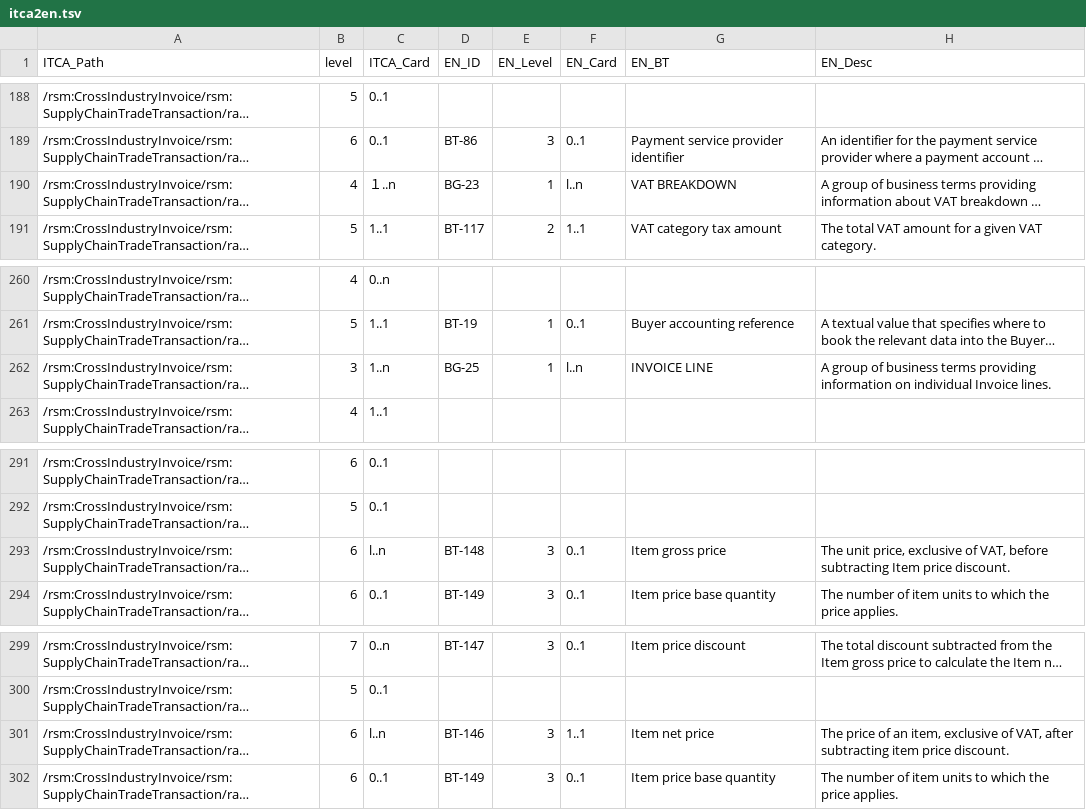
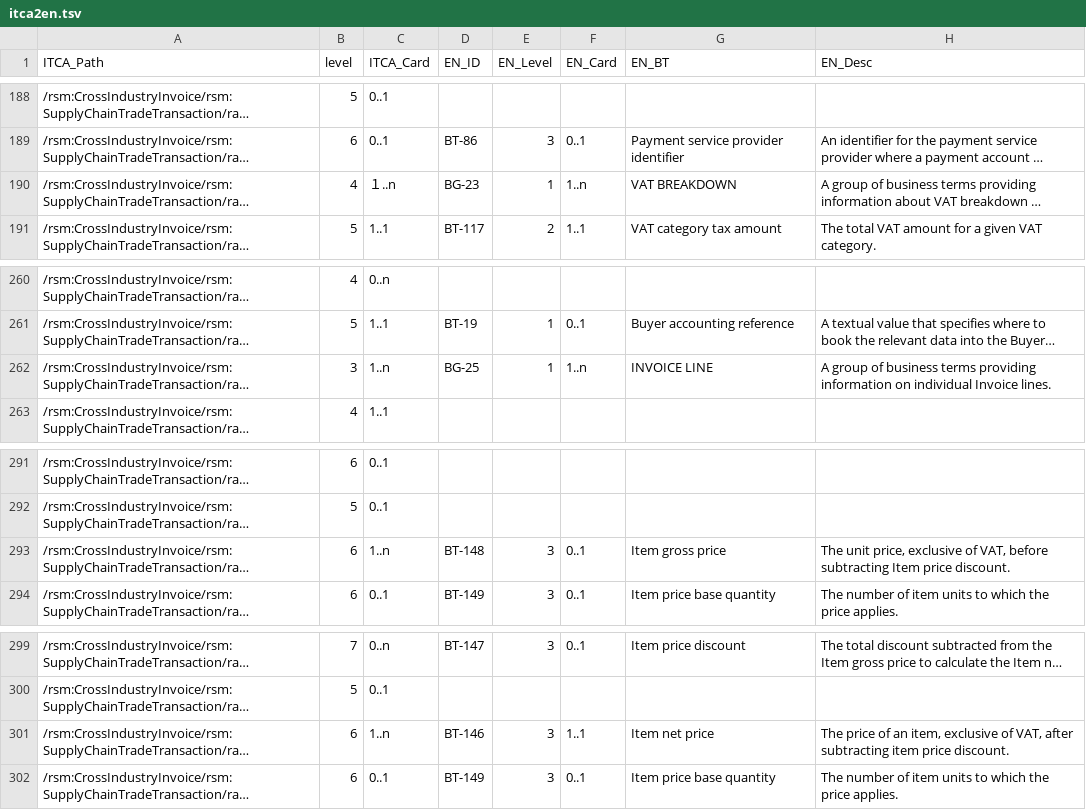
Before and after one commit to pontsoleil/EIPA, a TSV file: データ検証/EIPA/data/itca/itca2en.tsv, drawn as a sheet; only a part is shown, gaps mark what is left out; long unchanged cells end in …; the diff names each change by its address in the sheet, - before the commit and + after, or states it on an @@ line.

```diff
--- a/データ検証/EIPA/data/itca/itca2en.tsv
+++ b/データ検証/EIPA/data/itca/itca2en.tsv
-F190 (EN_Card): l..n
+F190 (EN_Card): 1..n
-F262 (EN_Card): l..n
+F262 (EN_Card): 1..n
-C293 (ITCA_Card): l..n
+C293 (ITCA_Card): 1..n
-C301 (ITCA_Card): l..n
+C301 (ITCA_Card): 1..n
```
Also changed, not shown: 11 other files.
